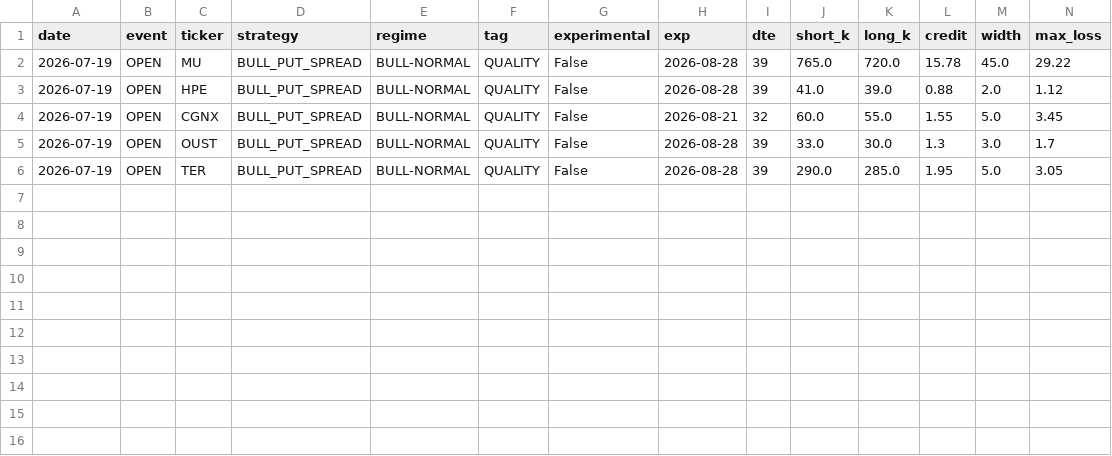
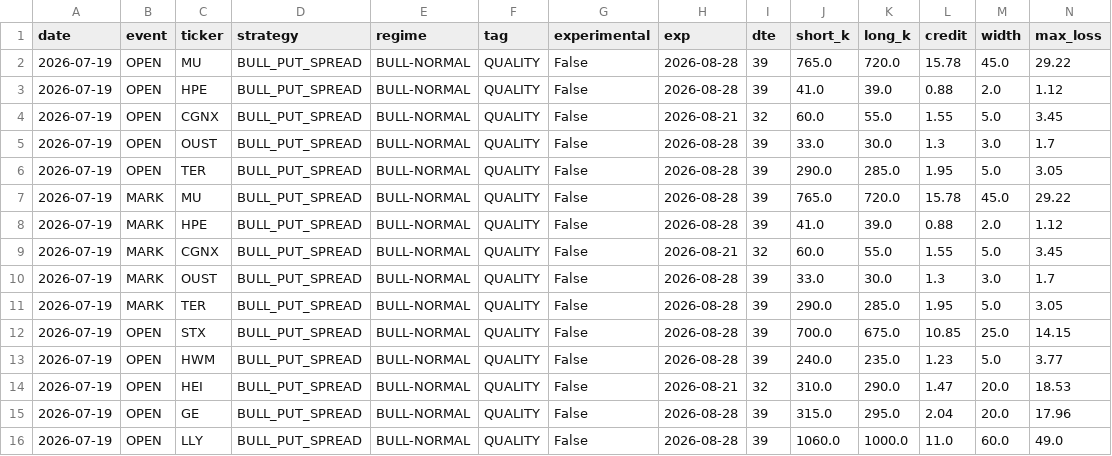
Before and after one commit to huczchen-max/vbt-private, a CSV file: options_journal.csv, drawn as a sheet; only a part is shown; rows hold the shown columns only; the diff names each change by its address in the sheet, - before the commit and + after, or states it on an @@ line.

```diff
--- a/options_journal.csv
+++ b/options_journal.csv
+row 7: 2026-07-19 | MARK | MU | BULL_PUT_SPREAD | BULL-NORMAL | QUALITY | False | 2026-08-28 | 39 | 765.0 | 720.0 | 15.78 | 45.0 | 29.22
+row 8: 2026-07-19 | MARK | HPE | BULL_PUT_SPREAD | BULL-NORMAL | QUALITY | False | 2026-08-28 | 39 | 41.0 | 39.0 | 0.88 | 2.0 | 1.12
+row 9: 2026-07-19 | MARK | CGNX | BULL_PUT_SPREAD | BULL-NORMAL | QUALITY | False | 2026-08-21 | 32 | 60.0 | 55.0 | 1.55 | 5.0 | 3.45
+row 10: 2026-07-19 | MARK | OUST | BULL_PUT_SPREAD | BULL-NORMAL | QUALITY | False | 2026-08-28 | 39 | 33.0 | 30.0 | 1.3 | 3.0 | 1.7
+row 11: 2026-07-19 | MARK | TER | BULL_PUT_SPREAD | BULL-NORMAL | QUALITY | False | 2026-08-28 | 39 | 290.0 | 285.0 | 1.95 | 5.0 | 3.05
+row 12: 2026-07-19 | OPEN | STX | BULL_PUT_SPREAD | BULL-NORMAL | QUALITY | False | 2026-08-28 | 39 | 700.0 | 675.0 | 10.85 | 25.0 | 14.15
+row 13: 2026-07-19 | OPEN | HWM | BULL_PUT_SPREAD | BULL-NORMAL | QUALITY | False | 2026-08-28 | 39 | 240.0 | 235.0 | 1.23 | 5.0 | 3.77
+row 14: 2026-07-19 | OPEN | HEI | BULL_PUT_SPREAD | BULL-NORMAL | QUALITY | False | 2026-08-21 | 32 | 310.0 | 290.0 | 1.47 | 20.0 | 18.53
+row 15: 2026-07-19 | OPEN | GE | BULL_PUT_SPREAD | BULL-NORMAL | QUALITY | False | 2026-08-28 | 39 | 315.0 | 295.0 | 2.04 | 20.0 | 17.96
+row 16: 2026-07-19 | OPEN | LLY | BULL_PUT_SPREAD | BULL-NORMAL | QUALITY | False | 2026-08-28 | 39 | 1060.0 | 1000.0 | 11.0 | 60.0 | 49.0
```
Also changed, not shown: exhaustion_log.csv, 7 other files.
